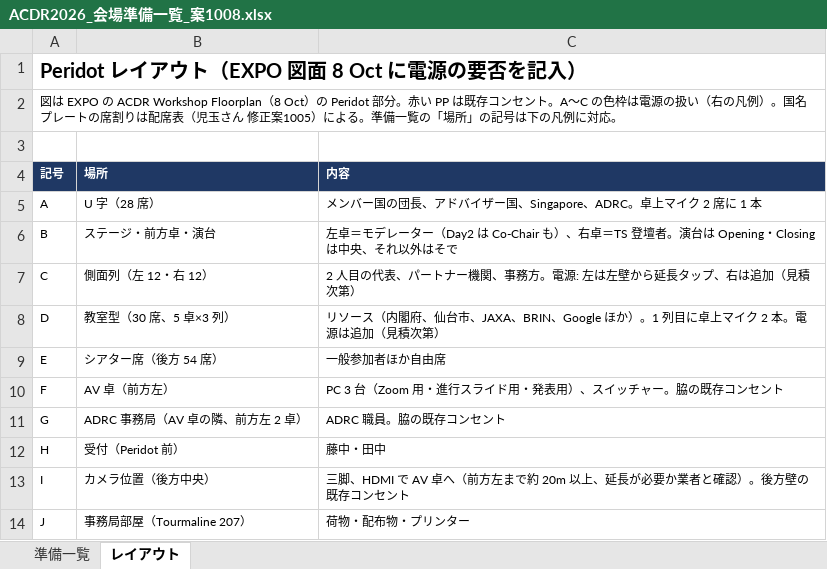
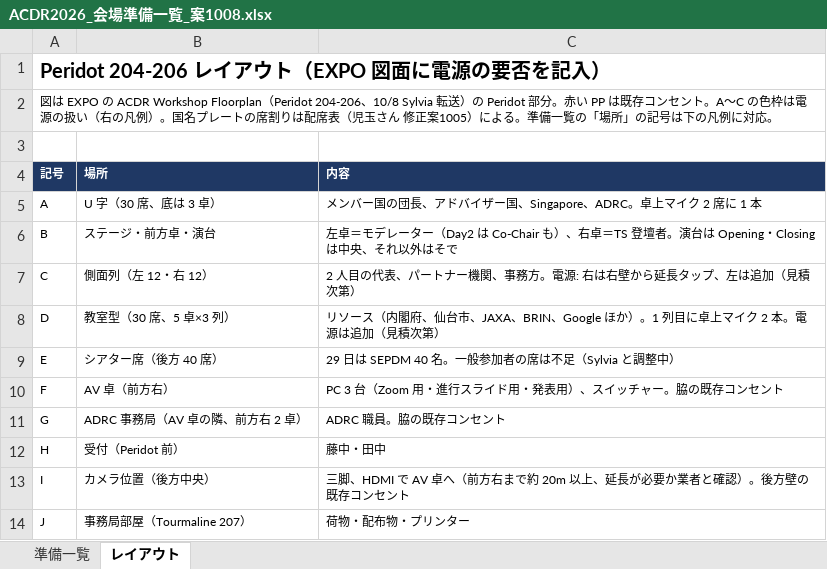
Before and after one commit to kochobi-max/whatsmap, an Excel workbook: reports/acdr2026_staff_deployment/ACDR2026_会場準備一覧_案1008.xlsx, sheet レイアウト, drawn as a sheet; values as stored, in another font and other column widths than the file's, no borders; charts and pictures not drawn; the diff names each change by its address in the sheet, - before the commit and + after, or states it on an @@ line.

```diff
--- a/reports/acdr2026_staff_deployment/ACDR2026_会場準備一覧_案1008.xlsx (sheet レイアウト)
+++ b/reports/acdr2026_staff_deployment/ACDR2026_会場準備一覧_案1008.xlsx (sheet レイアウト)
-A1 (記号): Peridot レイアウト（EXPO 図面 8 Oct に電源の要否を記入）
+A1 (記号): Peridot 204-206 レイアウト（EXPO 図面に電源の要否を記入）
-A2 (記号): …ACDR Workshop Floorplan（8 Oct）の Peridot…
+A2 (記号): …ACDR Workshop Floorplan（Peridot 204-206、10/8 Sylvia 転送）の Peridot…
-B5 (場所): U 字（28 席）
+B5 (場所): U 字（30 席、底は 3 卓）
-C7 (内容): …。電源: 左は左壁から延長タップ、右は追加（…
+C7 (内容): …。電源: 右は右壁から延長タップ、左は追加（…
-B9 (場所): シアター席（後方 54 席）
+B9 (場所): シアター席（後方 40 席）
-C9 (内容): 一般参加者ほか自由席
+C9 (内容): 29 日は SEPDM 40 名。一般参加者の席は不足（Sylvia と調整中）
-B10 (場所): AV 卓（前方左）
+B10 (場所): AV 卓（前方右）
-B11 (場所): ADRC 事務局（AV 卓の隣、前方左 2 卓）
+B11 (場所): ADRC 事務局（AV 卓の隣、前方右 2 卓）
-C13 (内容): …へ（前方左まで約…
+C13 (内容): …へ（前方右まで約…
```
Also changed, not shown: sheet 準備一覧, charts or pictures, 3 other files.
